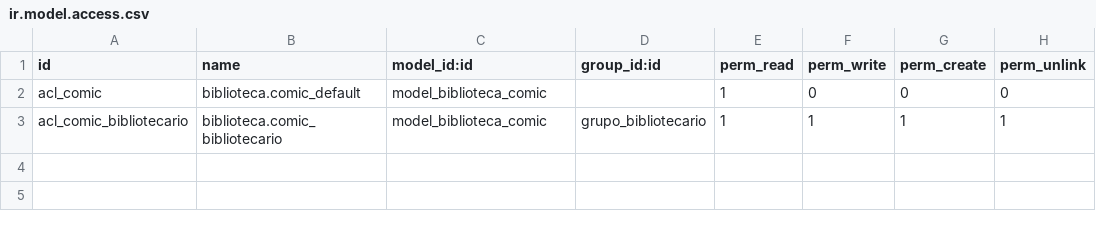
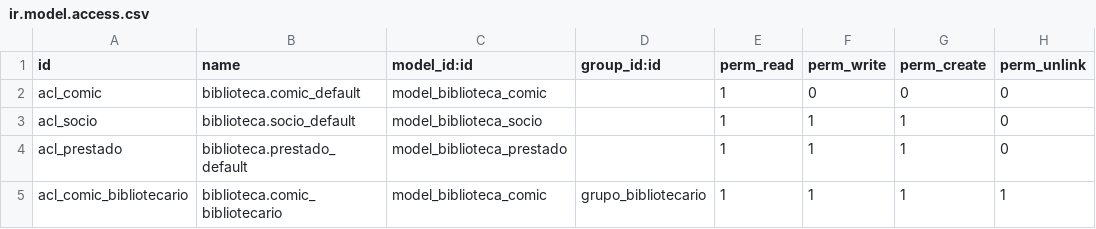
Before and after one commit to DavidAmbros/ModulosOdoo, a CSV file: comic/security/ir.model.access.csv, drawn as a sheet; the diff names each change by its address in the sheet, - before the commit and + after, or states it on an @@ line.

```diff
--- a/comic/security/ir.model.access.csv
+++ b/comic/security/ir.model.access.csv
+row 3: acl_socio | biblioteca.socio_default | model_biblioteca_socio |  | 1 | 1 | 1 | 0
+row 4: acl_prestado | biblioteca.prestado_default | model_biblioteca_prestado |  | 1 | 1 | 1 | 0
```
Also changed, not shown: 25 other files.
